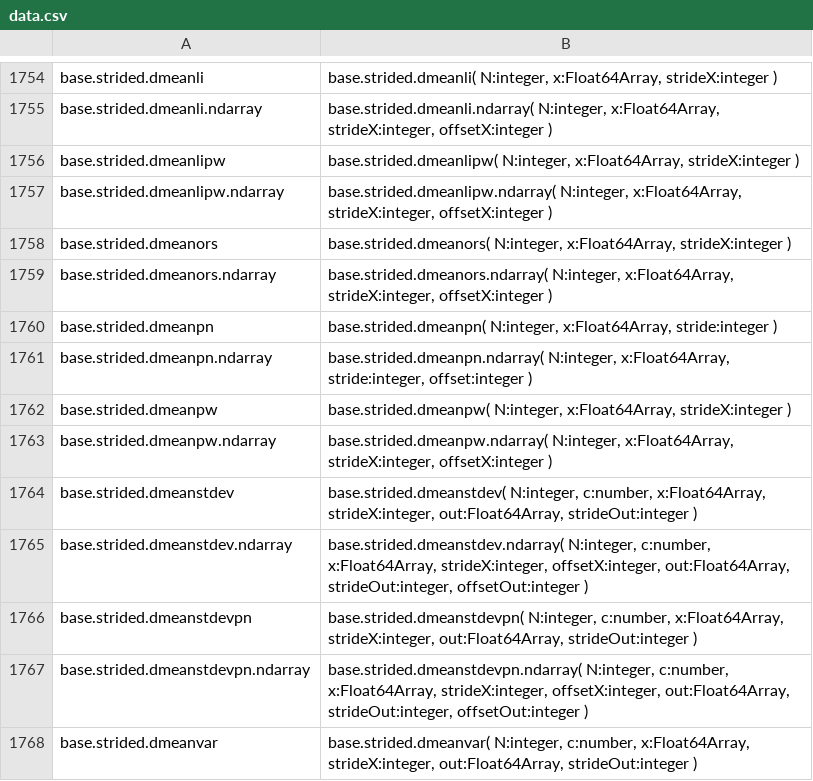
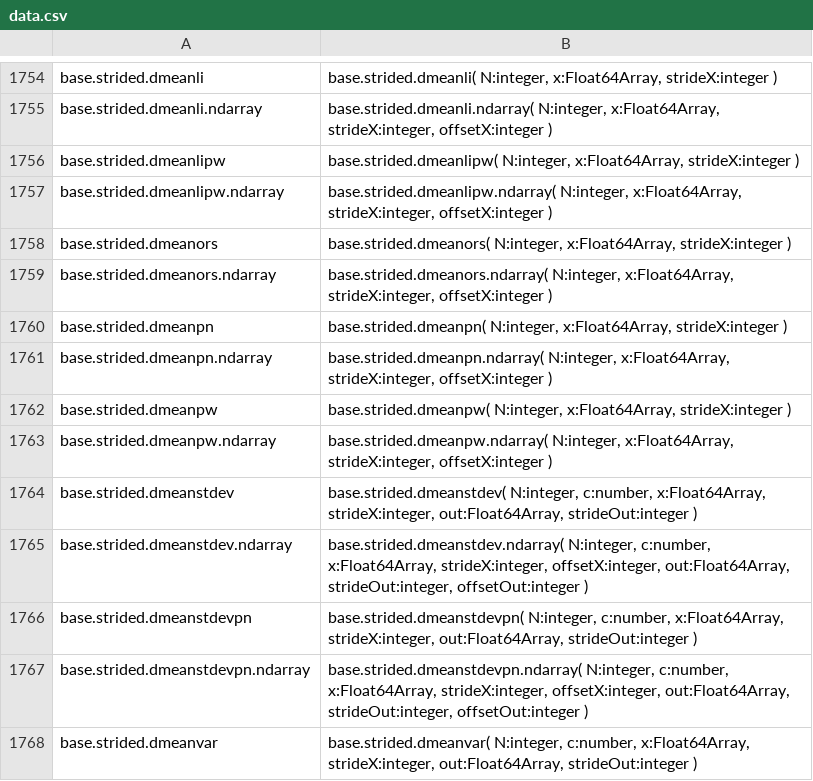
Before and after one commit to stdlib-js/repl-typed-signature, a CSV file: data/data.csv, drawn as a sheet; only a part is shown, gaps mark what is left out.

```diff
--- a/data/data.csv
+++ b/data/data.csv
@@ -1759,4 +1759,4 @@ base.strided.dmeanors,"base.strided.dmeanors( N:integer, x:Float64Array, strideX
 base.strided.dmeanors.ndarray,"base.strided.dmeanors.ndarray( N:integer, x:Float64Array, strideX:integer, offsetX:integer )"
-base.strided.dmeanpn,"base.strided.dmeanpn( N:integer, x:Float64Array, stride:integer )"
-base.strided.dmeanpn.ndarray,"base.strided.dmeanpn.ndarray( N:integer, x:Float64Array, stride:integer, offset:integer )"
+base.strided.dmeanpn,"base.strided.dmeanpn( N:integer, x:Float64Array, strideX:integer )"
+base.strided.dmeanpn.ndarray,"base.strided.dmeanpn.ndarray( N:integer, x:Float64Array, strideX:integer, offsetX:integer )"
 base.strided.dmeanpw,"base.strided.dmeanpw( N:integer, x:Float64Array, strideX:integer )"
```
Also changed, not shown: 4 other files.
